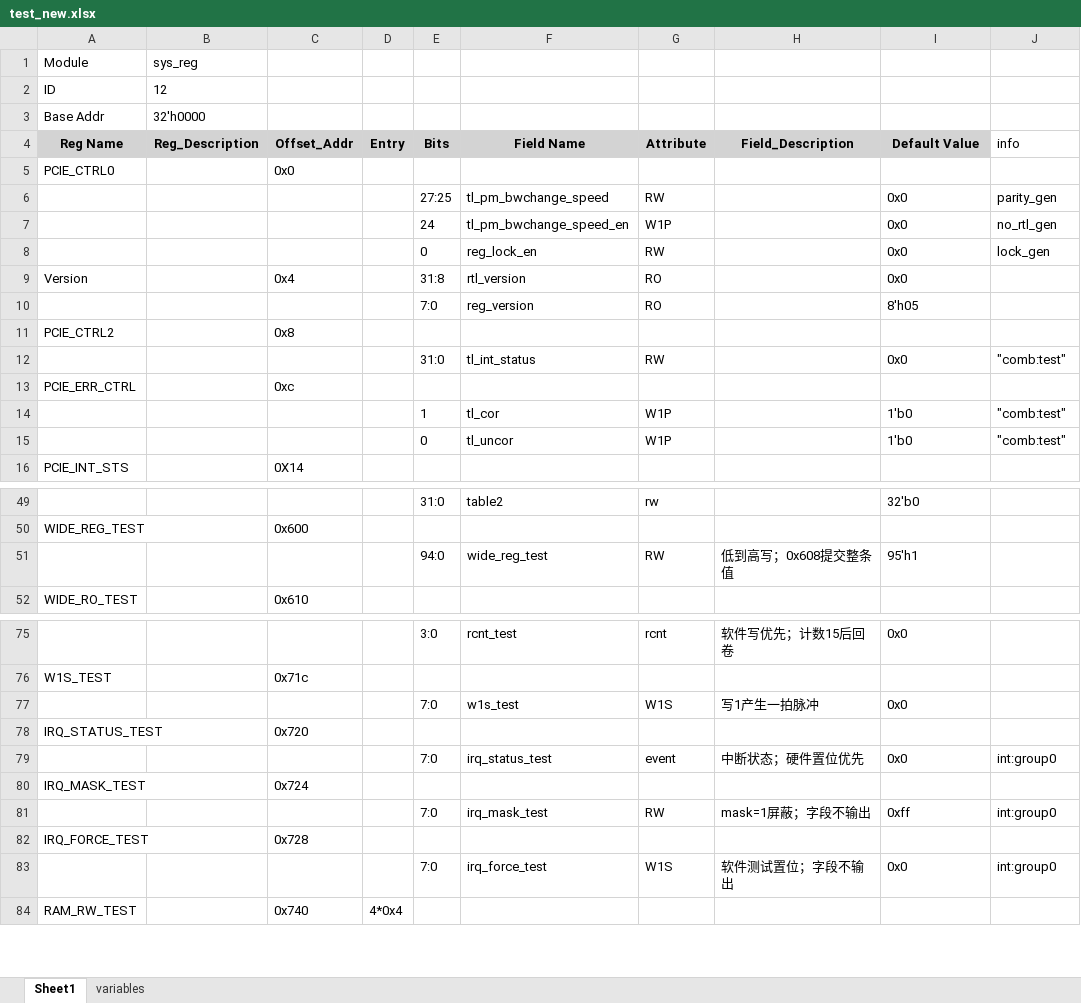
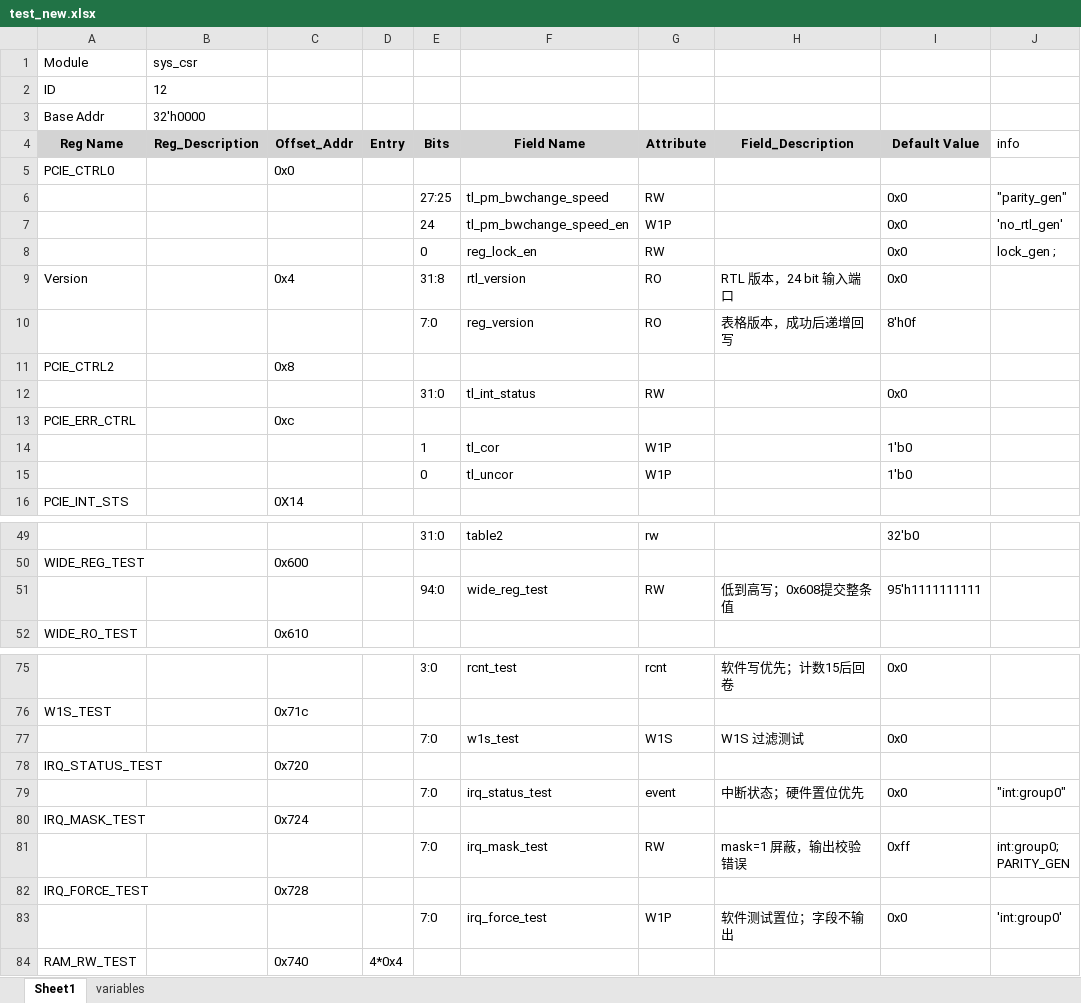
Before and after one commit to czz-zzc/verilog_reg_auto_gen, an Excel workbook: test_new.xlsx, sheet Sheet1, drawn as a sheet; only a part is shown, gaps mark what is left out; values as stored, in another font and other column widths than the file's, no borders; ↵ is a line break in a cell; the diff covers the shown part only; the diff names each change by its address in the sheet, - before the commit and + after, or states it on an @@ line.

```diff
--- a/test_new.xlsx (sheet Sheet1)
+++ b/test_new.xlsx (sheet Sheet1)
-B1 (Reg_Description): sys_reg
+B1 (Reg_Description): sys_csr
-J6 (info): parity_gen
+J6 (info): "parity_gen"
-J7 (info): no_rtl_gen
+J7 (info): 'no_rtl_gen'
-J8 (info): lock_gen
+J8 (info): lock_gen ;
-H9 (Field_Description): (empty)
+H9 (Field_Description): RTL 版本，24 bit 输入端口
-H10 (Field_Description): (empty)
+H10 (Field_Description): 表格版本，成功后递增回写
-I10 (Default Value): 8'h05
+I10 (Default Value): 8'h0f
-J12 (info): "comb:test"
+J12 (info): (empty)
-J14:J15 (info): "comb:test"
+J14:J15 (info): (empty)
-I51 (Default Value): 95'h1
+I51 (Default Value): 95'h1111111111
-H77 (Field_Description): 写1产生一拍脉冲
+H77 (Field_Description): W1S 过滤测试
-J79 (info): int:group0
+J79 (info): "int:group0"
-H81 (Field_Description): mask=1屏蔽；字段不输出
+H81 (Field_Description): mask=1 屏蔽，输出校验错误
-J81 (info): int:group0
+J81 (info): int:group0; ↵ PARITY_GEN
-G83 (Attribute): W1S
+G83 (Attribute): W1P
-J83 (info): int:group0
+J83 (info): 'int:group0'
```
Also changed, not shown: 24 added rows elsewhere in this sheet, 7 other files.
